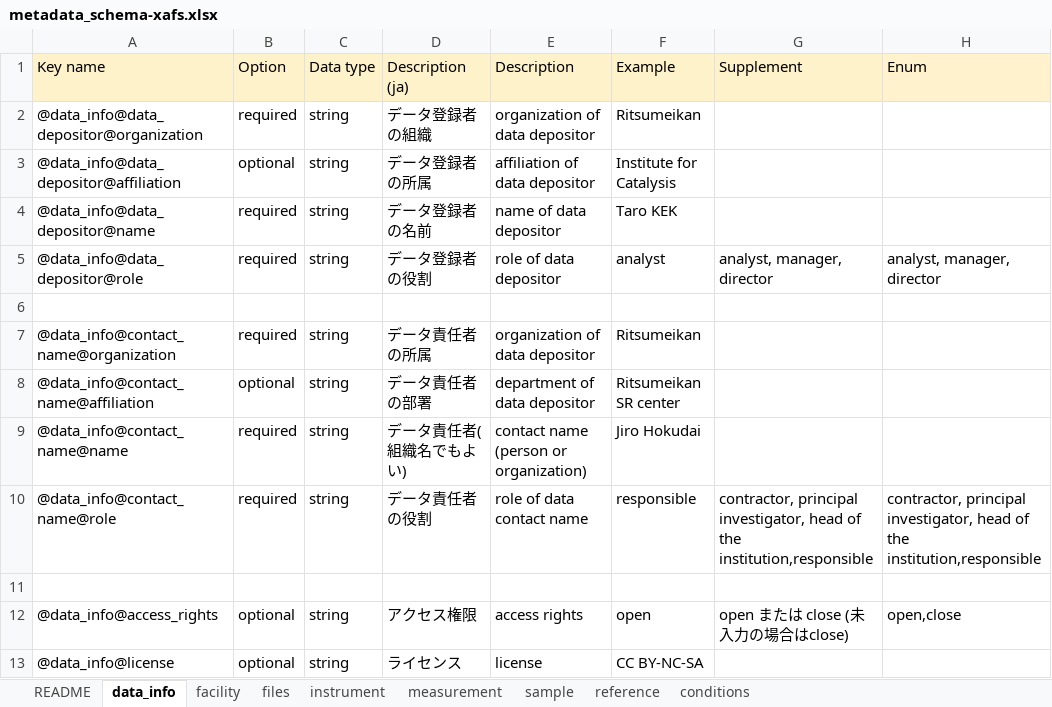
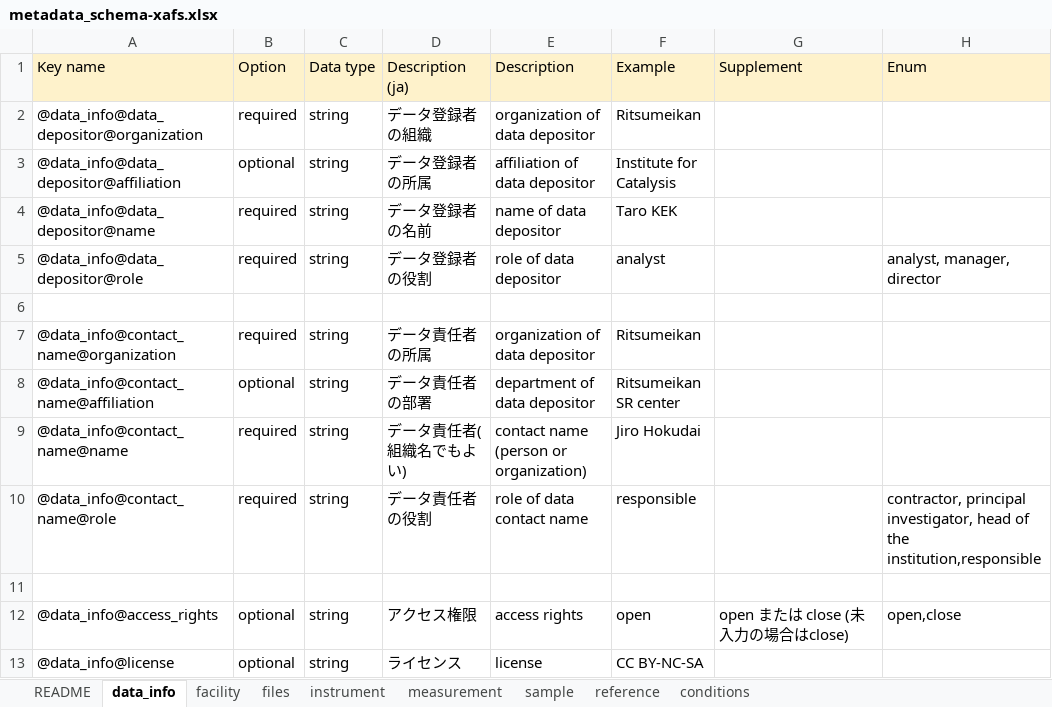
Before and after one commit to matumot/xafs-schema, an Excel workbook: draft/20221212/metadata_schema-xafs.xlsx, sheet data_info, drawn as a sheet; only a part is shown; values as stored, in another font and other column widths than the file's, no borders; the diff names each change by its address in the sheet, - before the commit and + after, or states it on an @@ line.

```diff
--- a/draft/20221212/metadata_schema-xafs.xlsx (sheet data_info)
+++ b/draft/20221212/metadata_schema-xafs.xlsx (sheet data_info)
-G5 (Supplement): analyst, manager, director
+G5 (Supplement): (empty)
-G10 (Supplement): contractor, principal investigator, head of the institution,responsible
+G10 (Supplement): (empty)
```
Also changed, not shown: sheet sample, sheet reference, sheet conditions, sheet files, sheet facility, 2 other files.
